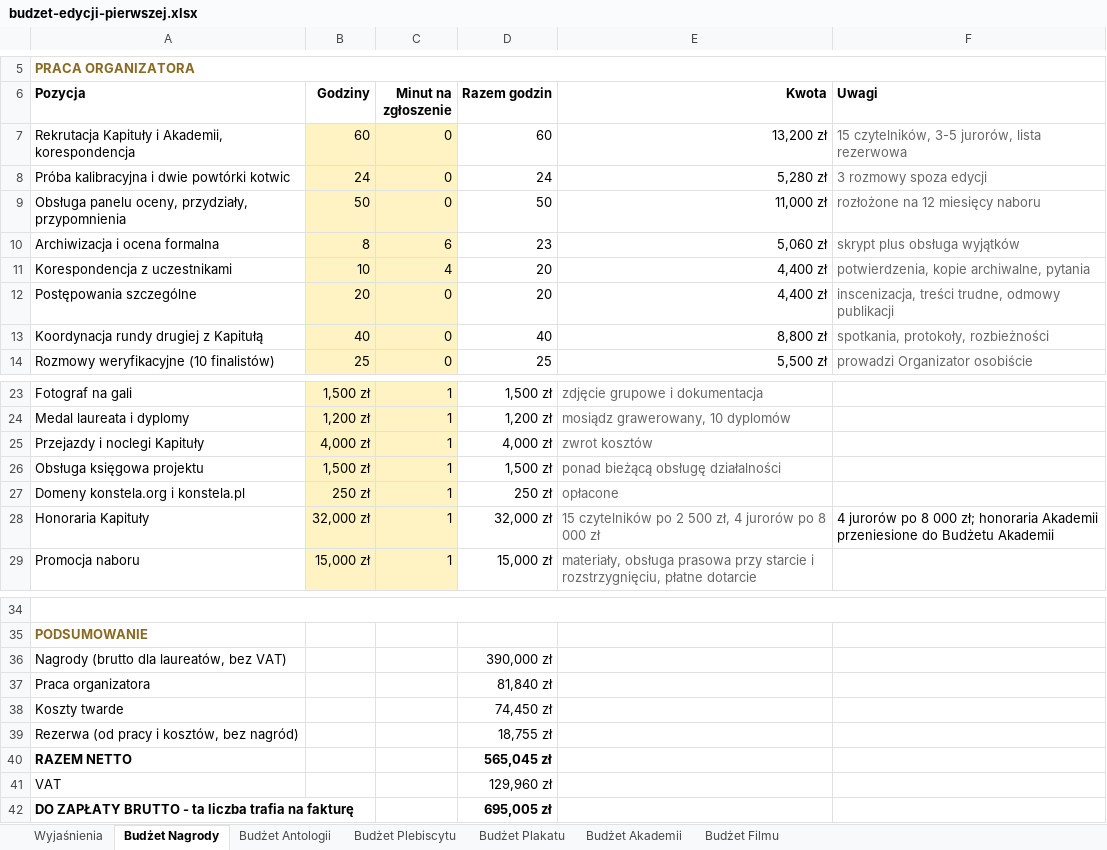
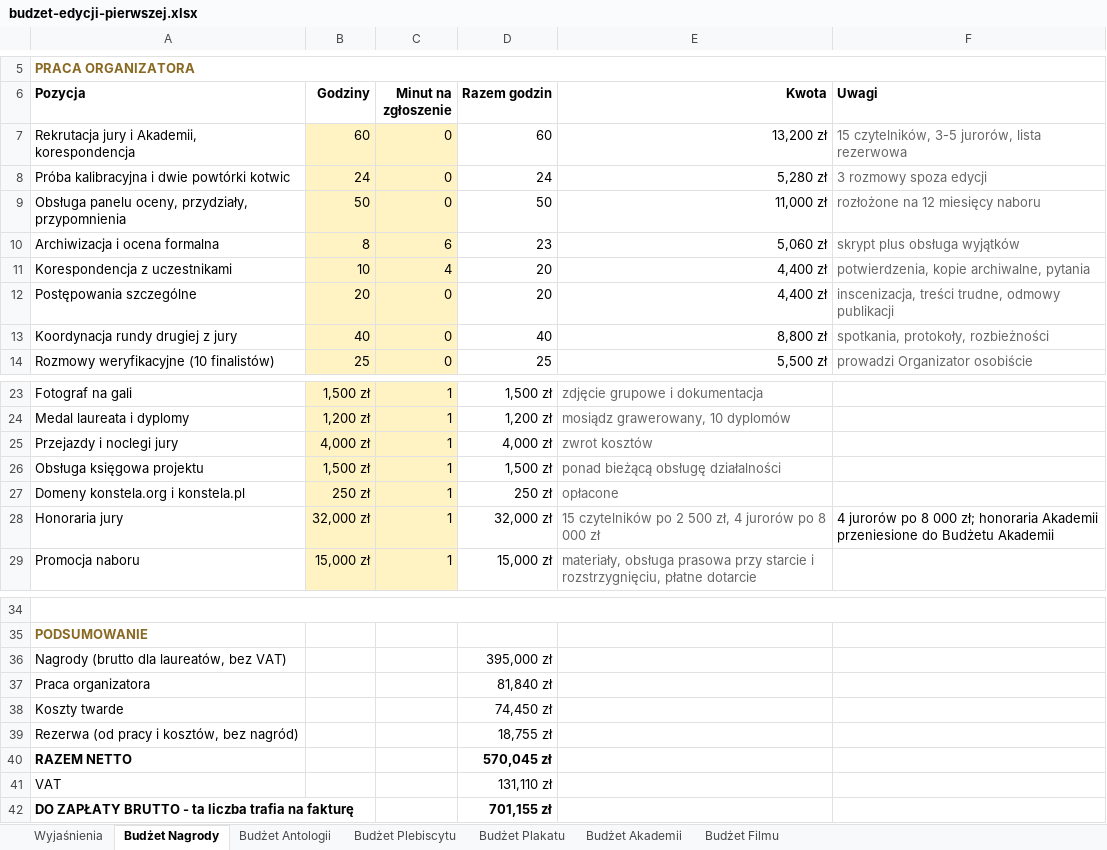
Before and after one commit to kolbinski/konstela, an Excel workbook: budzet-edycji-pierwszej.xlsx, sheet Budżet Nagrody, drawn as a sheet; only a part is shown, gaps mark what is left out; values as stored, in another font and other column widths than the file's, no borders; the diff names each change by its address in the sheet, - before the commit and + after, or states it on an @@ line.

```diff
--- a/budzet-edycji-pierwszej.xlsx (sheet Budżet Nagrody)
+++ b/budzet-edycji-pierwszej.xlsx (sheet Budżet Nagrody)
-A7 (Pozycja): Rekrutacja Kapituły i Akademii, korespondencja
+A7 (Pozycja): Rekrutacja jury i Akademii, korespondencja
-A13 (Pozycja): Koordynacja rundy drugiej z Kapitułą
+A13 (Pozycja): Koordynacja rundy drugiej z jury
-A25 (Pozycja): Przejazdy i noclegi Kapituły
+A25 (Pozycja): Przejazdy i noclegi jury
-A28 (Pozycja): Honoraria Kapituły
+A28 (Pozycja): Honoraria jury
-D36 (Razem godzin): 390,000 zł
+D36 (Razem godzin): 395,000 zł
-D40 (Razem godzin): 565,045 zł
+D40 (Razem godzin): 570,045 zł
-D41 (Razem godzin): 129,960 zł
+D41 (Razem godzin): 131,110 zł
-D42 (Razem godzin): 695,005 zł
+D42 (Razem godzin): 701,155 zł
```
Also changed, not shown: sheet Wyjaśnienia, sheet Budżet Antologii, sheet Budżet Plebiscytu, formulas that keep their value, 12 other files.
